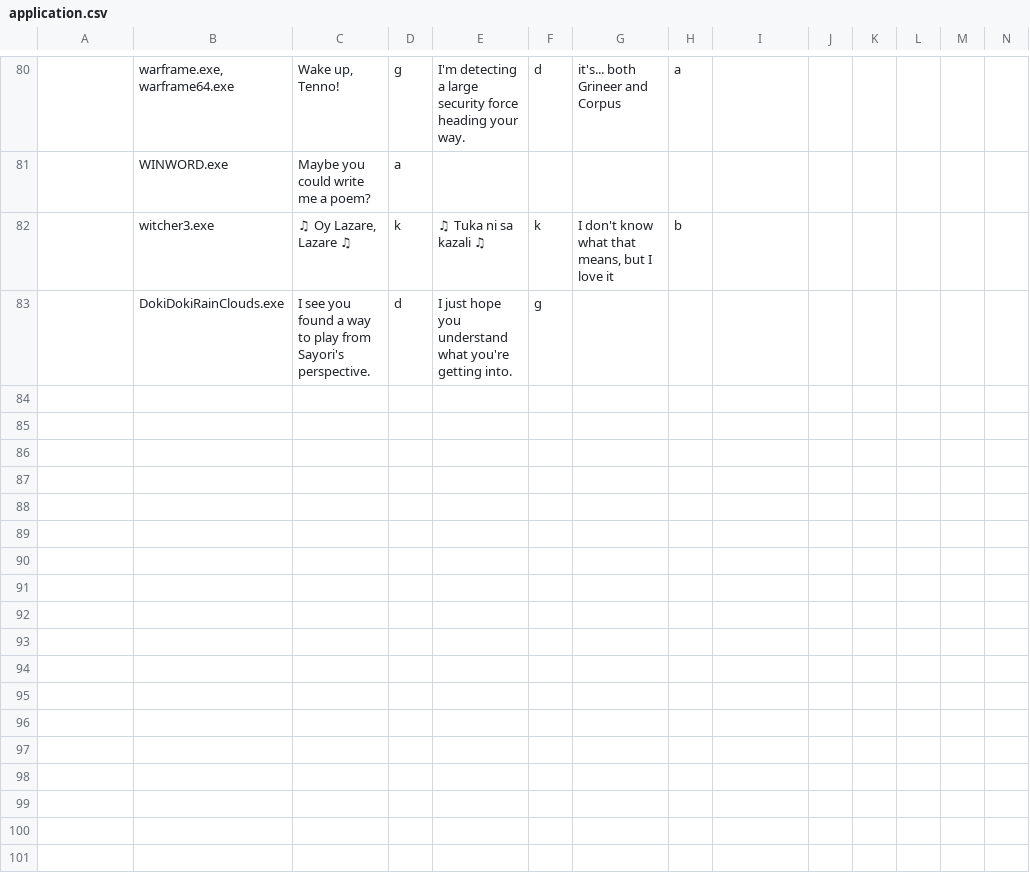
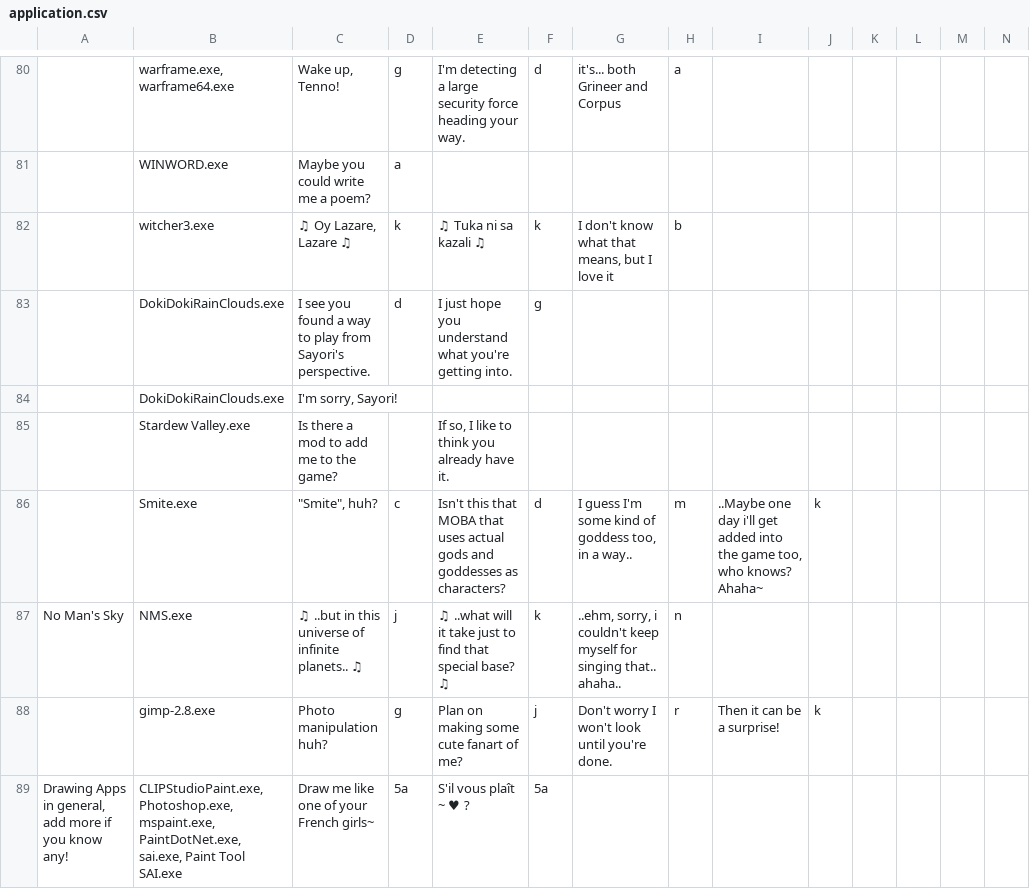
Before and after one commit to PiMaker/MonikAI, a CSV file: docs/application.csv, drawn as a sheet; only a part is shown, gaps mark what is left out; rows hold the shown columns only; the diff covers the shown part only; the diff names each change by its address in the sheet, - before the commit and + after, or states it on an @@ line.

```diff
--- a/docs/application.csv
+++ b/docs/application.csv
+row 84:  | DokiDokiRainClouds.exe | I'm sorry, Sayori!
+row 85:  | Stardew Valley.exe | Is there a mod to add me to the game? |  | If so, I like to think you already have it.
+row 86:  | Smite.exe | "Smite", huh? | c | Isn't this that MOBA that uses actual gods and goddesses as characters? | d | I guess I'm some kind of goddess too, in a way.. | m | ..Maybe one day i'll get added into the game too, who knows? Ahaha~ | k
+row 87: No Man's Sky | NMS.exe | ♫ ..but in this universe of infinite planets.. ♫ | j | ♫ ..what will it take just to find that special base? ♫ | k | ..ehm, sorry, i couldn't keep myself for singing that.. ahaha.. | n
+row 88:  | gimp-2.8.exe | Photo manipulation huh? | g | Plan on making some cute fanart of me? | j | Don't worry I won't look until you're done. | r | Then it can be a surprise! | k
+row 89: Drawing Apps in general, add more if you know any! | CLIPStudioPaint.exe, Photoshop.exe, mspaint.exe, PaintDotNet.exe, sai.exe, Paint Tool SAI.exe | Draw me like one of your French girls~ | 5a | S'il vous plaît ~ ♥ ? | 5a
```
Also changed, not shown: 5 added rows and 1 edited cell elsewhere in this file, docs/google.csv, docs/idle_dialogue.csv, 6 other files.
